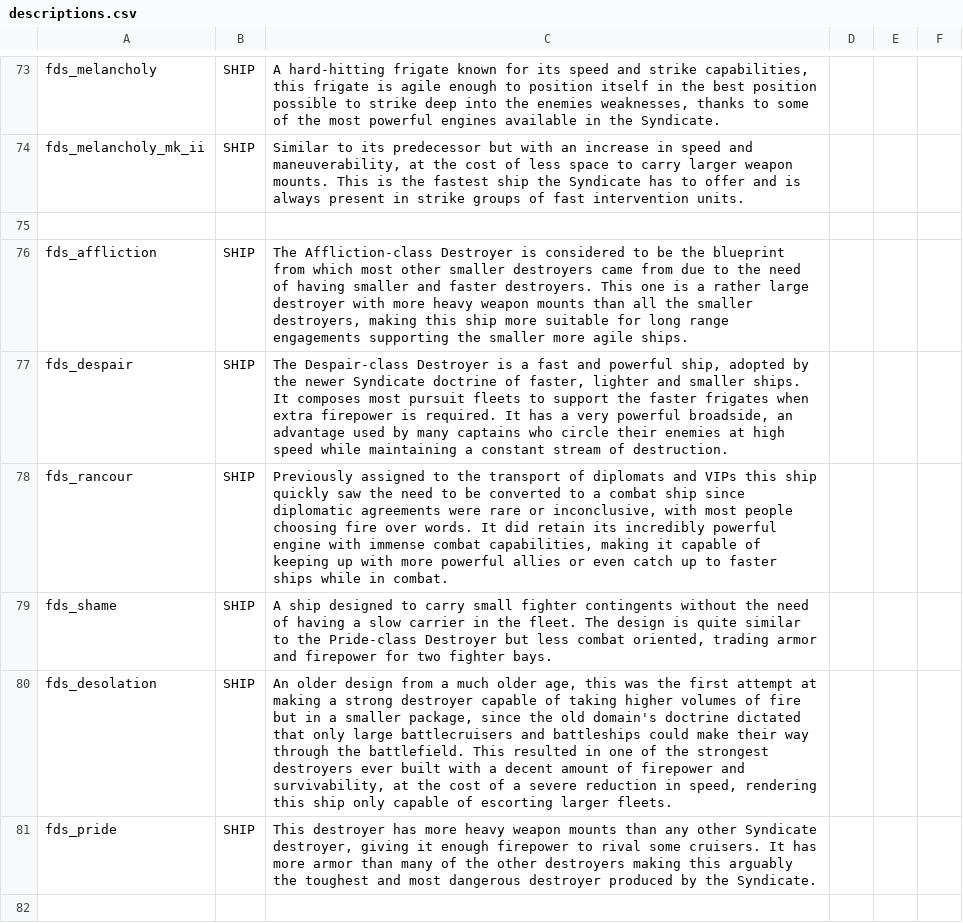
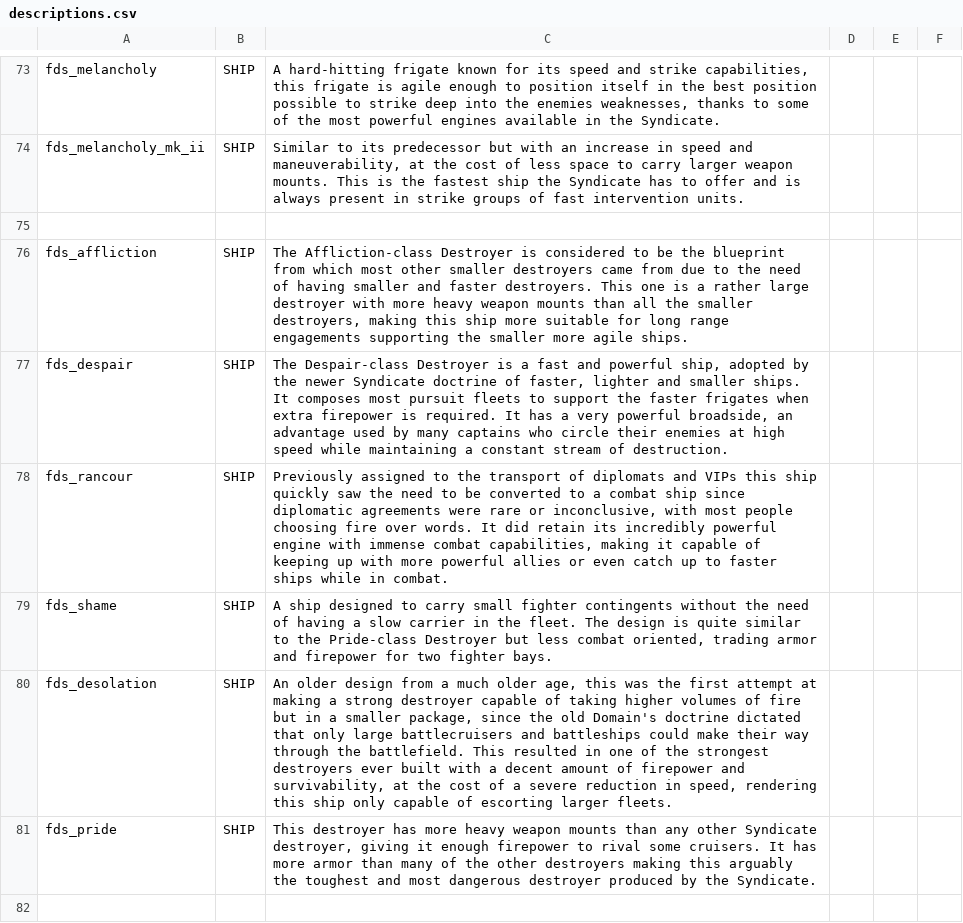
Before and after one commit to MnHebi/FDS_ROTS, a CSV file: data/strings/descriptions.csv, drawn as a sheet; only a part is shown, gaps mark what is left out.

```diff
--- a/data/strings/descriptions.csv
+++ b/data/strings/descriptions.csv
@@ -84,3 +84,3 @@ fds_rancour,SHIP,"Previously assigned to the transport of diplomats and VIPs thi
 fds_shame,SHIP,"A ship designed to carry small fighter contingents without the need of having a slow carrier in the fleet. The design is quite similar to the Pride-class Destroyer but less combat oriented, trading armor and firepower for two fighter bays.",,,
-fds_desolation,SHIP,"An older design from a much older age, this was the first attempt at making a strong destroyer capable of taking higher volumes of fire but in a smaller package, since the old domain's doctrine dictated that only large battlecruisers and battleships could make their way through the battlefield. This resulted in one of the strongest destroyers ever built with a decent amount of firepower and survivability, at the cost of a severe reduction in speed, rendering this ship only capable of escorting larger fleets.",,,
+fds_desolation,SHIP,"An older design from a much older age, this was the first attempt at making a strong destroyer capable of taking higher volumes of fire but in a smaller package, since the old Domain's doctrine dictated that only large battlecruisers and battleships could make their way through the battlefield. This resulted in one of the strongest destroyers ever built with a decent amount of firepower and survivability, at the cost of a severe reduction in speed, rendering this ship only capable of escorting larger fleets.",,,
 fds_pride,SHIP,"This destroyer has more heavy weapon mounts than any other Syndicate destroyer, giving it enough firepower to rival some cruisers. It has more armor than many of the other destroyers making this arguably the toughest and most dangerous destroyer produced by the Syndicate.",,,
```
Also changed, not shown: data/config/LunaSettings.csv.
